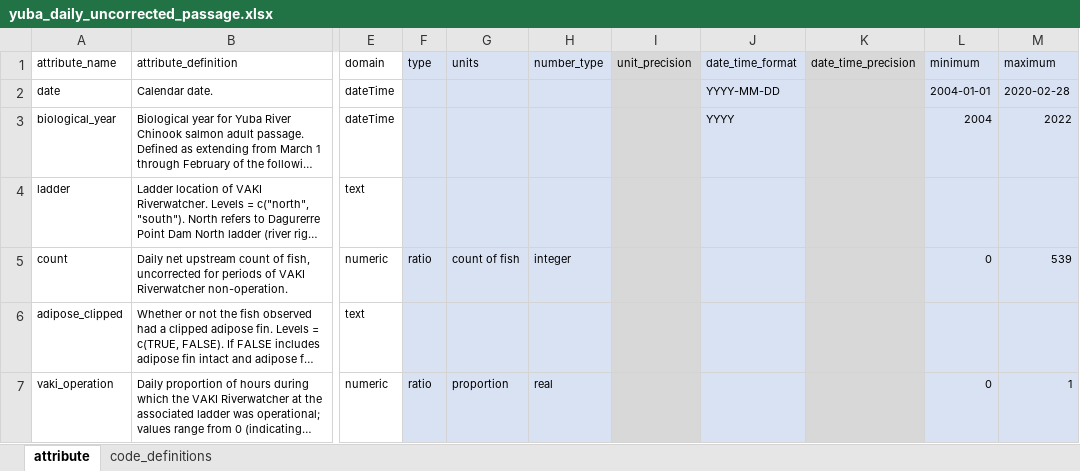
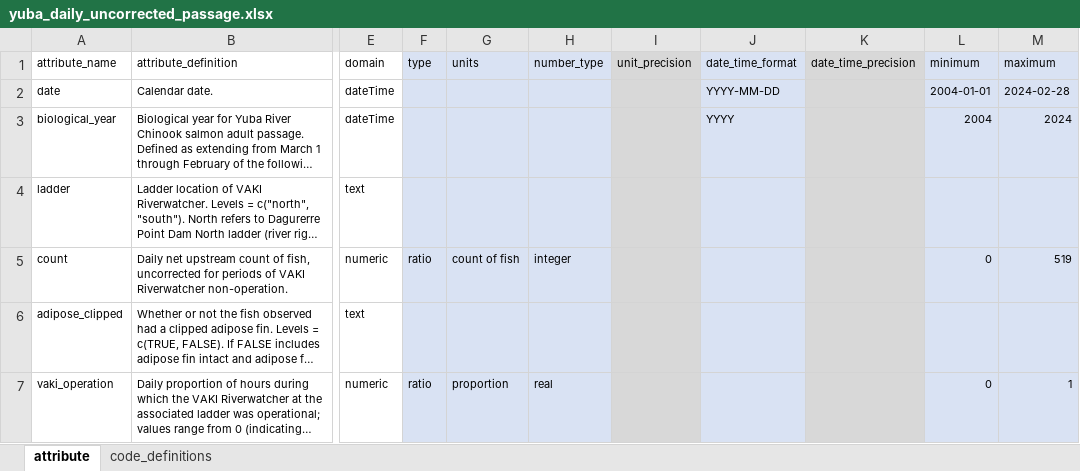
Before and after one commit to SRJPE/jpe-yuba-adult-edi, an Excel workbook: data-raw/metadata/yuba_daily_uncorrected_passage.xlsx, sheet attribute, drawn as a sheet; only a part is shown, gaps mark what is left out; long unchanged cells end in …; values as stored, in another font and other column widths than the file's, no borders; the diff names each change by its address in the sheet, - before the commit and + after, or states it on an @@ line.

Commit message:
updates daily uncorrected passage metadata

```diff
--- a/data-raw/metadata/yuba_daily_uncorrected_passage.xlsx (sheet attribute)
+++ b/data-raw/metadata/yuba_daily_uncorrected_passage.xlsx (sheet attribute)
-M2 (maximum): 2020-02-28
+M2 (maximum): 2024-02-28
-M3 (maximum): 2022
+M3 (maximum): 2024
-M5 (maximum): 539
+M5 (maximum): 519
```
